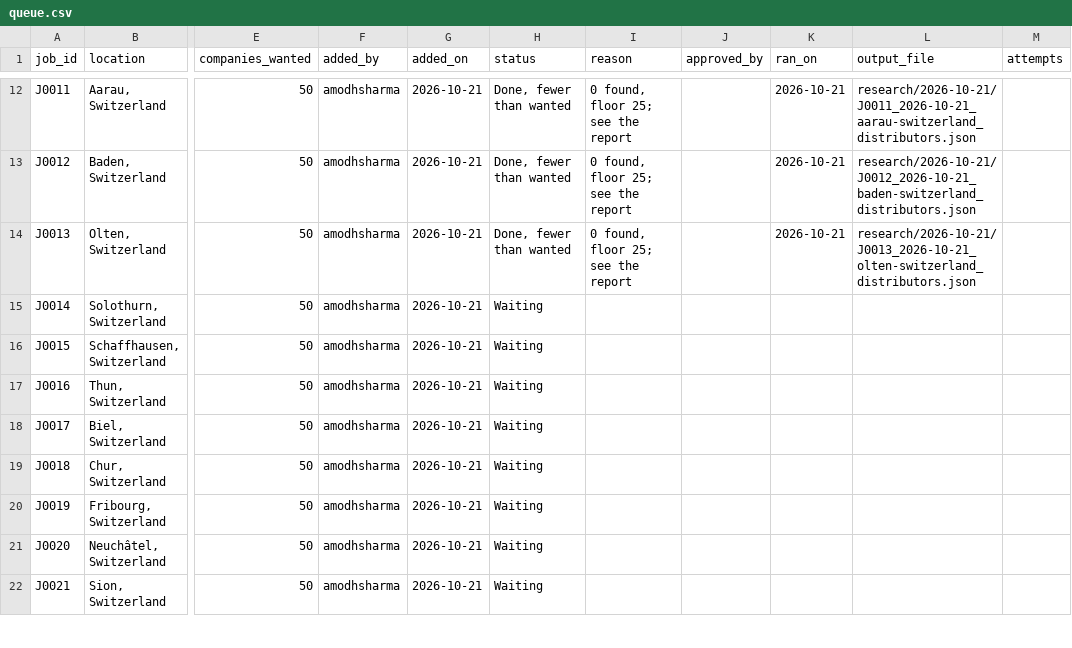
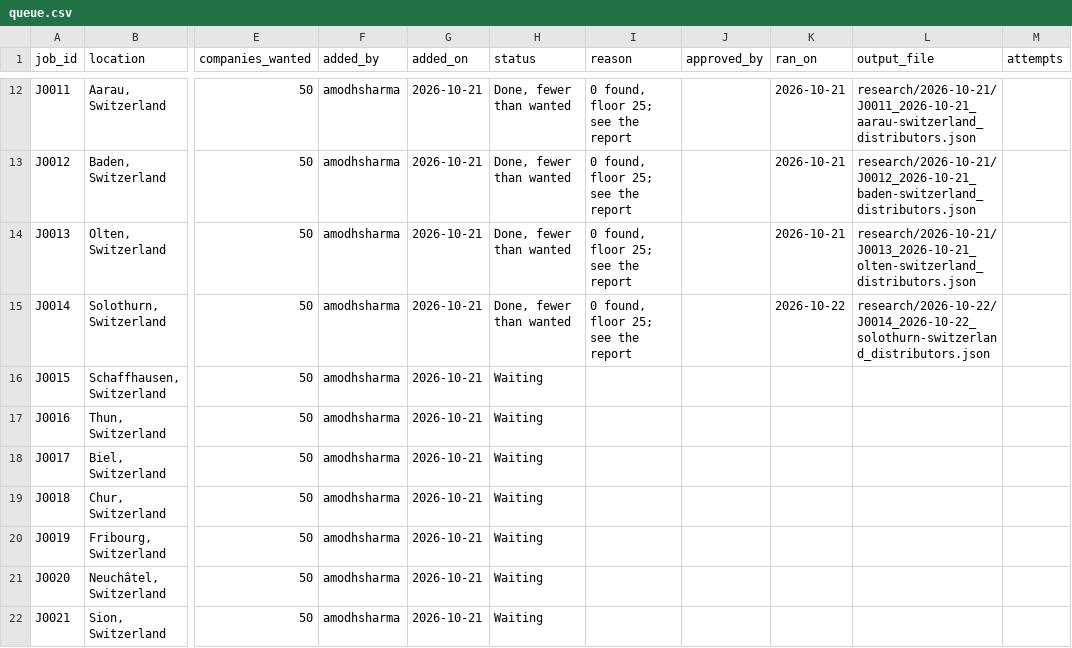
Before and after one commit to amodhsharma/diablo-outreach-v2, a CSV file: research/queue.csv, drawn as a sheet; only a part is shown, gaps mark what is left out; the diff names each change by its address in the sheet, - before the commit and + after, or states it on an @@ line.

```diff
--- a/research/queue.csv
+++ b/research/queue.csv
-H15 (status): Waiting
+H15 (status): Done, fewer than wanted
-I15 (reason): (empty)
+I15 (reason): 0 found, floor 25; see the report
-K15 (ran_on): (empty)
+K15 (ran_on): 2026-10-22
-L15 (output_file): (empty)
+L15 (output_file): research/2026-10-22/J0014_2026-10-22_solothurn-switzerland_distributors.json
```
Also changed, not shown: 1 other file.
